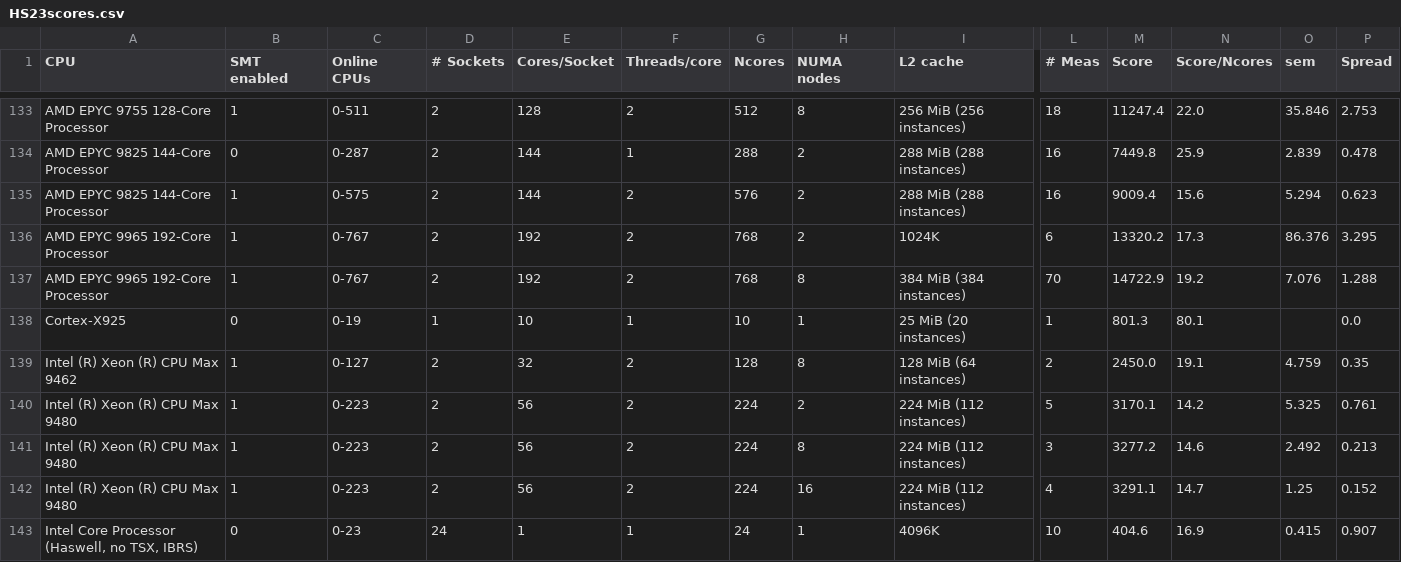
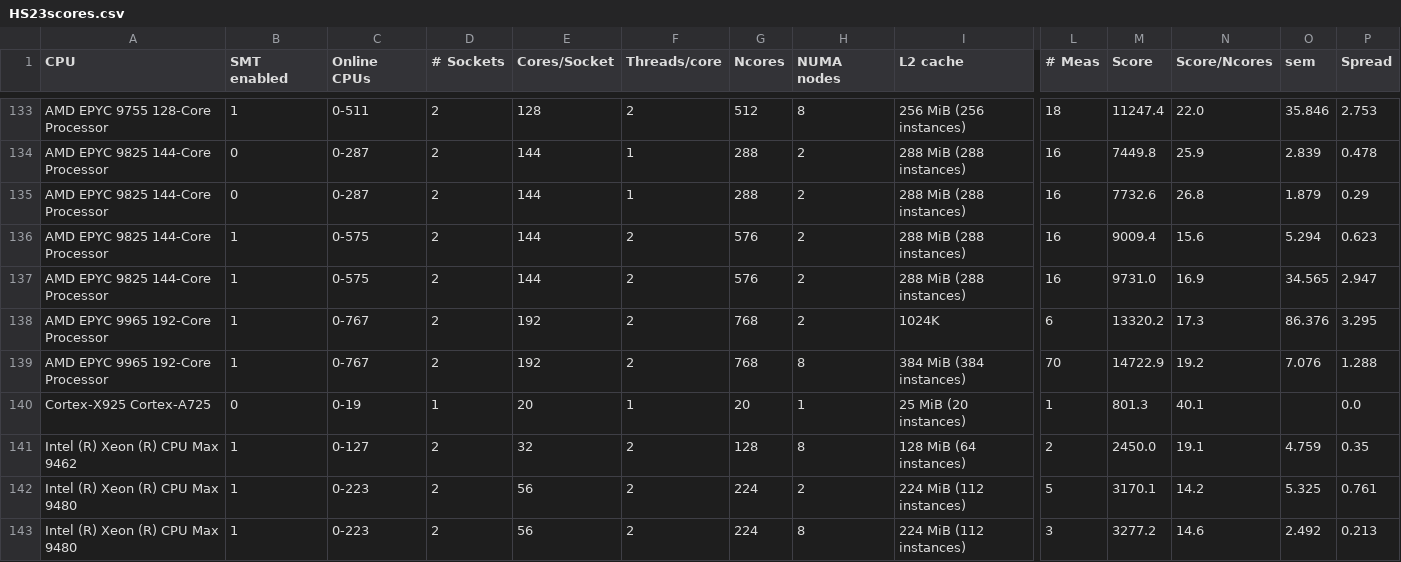
Before and after one commit to HEPiX-Forum/hepix-forum.github.io, a CSV file: _data/HS23scores.csv, drawn as a sheet; only a part is shown, gaps mark what is left out; the shorter side is filled out with more unchanged rows; addresses are those after the commit; rows hold the shown columns only; the diff names each change by its address in the sheet, - before the commit and + after, or states it on an @@ line.

Commit message:
CI job updates HS23 table (https://gitlab.cern.ch/hep-benchmarks/private-tools/-/jobs/73339003)

```diff
--- a/_data/HS23scores.csv
+++ b/_data/HS23scores.csv
+row 135: AMD EPYC 9825 144-Core Processor | 0 | 0-287 | 2 | 144 | 1 | 288 | 2 | 288 MiB (288 instances) | 16 | 7732.6 | 26.8 | 1.879 | 0.29
+row 137: AMD EPYC 9825 144-Core Processor | 1 | 0-575 | 2 | 144 | 2 | 576 | 2 | 288 MiB (288 instances) | 16 | 9731.0 | 16.9 | 34.565 | 2.947
-A140 (CPU): Cortex-X925
+A140 (CPU): Cortex-X925 Cortex-A725
-E140 (Cores/Socket): 10
+E140 (Cores/Socket): 20
-G140 (Ncores): 10
+G140 (Ncores): 20
-N140 (Score/Ncores): 80.1
+N140 (Score/Ncores): 40.1
```
